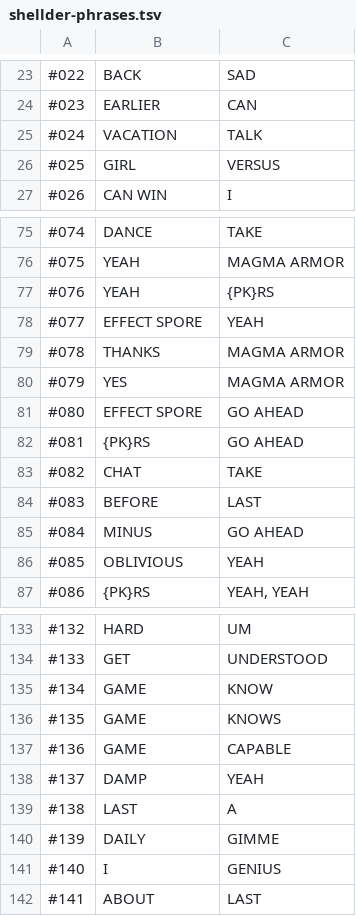
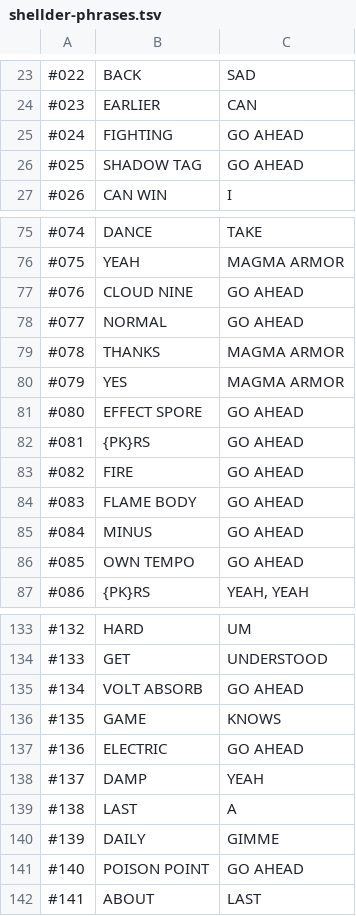
Before and after one commit to gifvex/tea, a TSV file: setups/lickitung-egg/shellder-phrases.tsv, drawn as a sheet; only a part is shown, gaps mark what is left out; the diff covers the shown part only; the diff names each change by its address in the sheet, - before the commit and + after, or states it on an @@ line.

```diff
--- a/setups/lickitung-egg/shellder-phrases.tsv
+++ b/setups/lickitung-egg/shellder-phrases.tsv
-B25: VACATION
+B25: FIGHTING
-C25: TALK
+C25: GO AHEAD
-B26: GIRL
+B26: SHADOW TAG
-C26: VERSUS
+C26: GO AHEAD
-B77: YEAH
+B77: CLOUD NINE
-C77: {PK}RS
+C77: GO AHEAD
-B78: EFFECT SPORE
+B78: NORMAL
-C78: YEAH
+C78: GO AHEAD
-B83: CHAT
+B83: FIRE
-C83: TAKE
+C83: GO AHEAD
-B84: BEFORE
+B84: FLAME BODY
-C84: LAST
+C84: GO AHEAD
-B86: OBLIVIOUS
+B86: OWN TEMPO
-C86: YEAH
+C86: GO AHEAD
-B135: GAME
+B135: VOLT ABSORB
-C135: KNOW
+C135: GO AHEAD
-B137: GAME
+B137: ELECTRIC
-C137: CAPABLE
+C137: GO AHEAD
-B141: I
+B141: POISON POINT
-C141: GENIUS
+C141: GO AHEAD
```
Also changed, not shown: 10 edited cells elsewhere in this file, setups/lickitung-egg/lickitung-egg-phrases.tsv.
